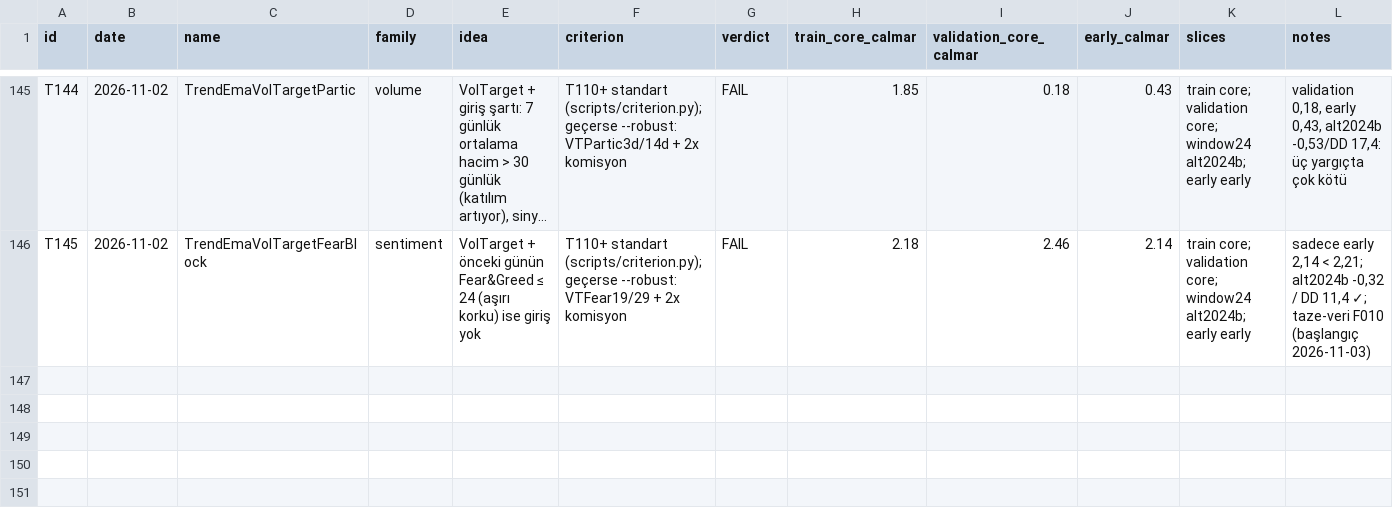
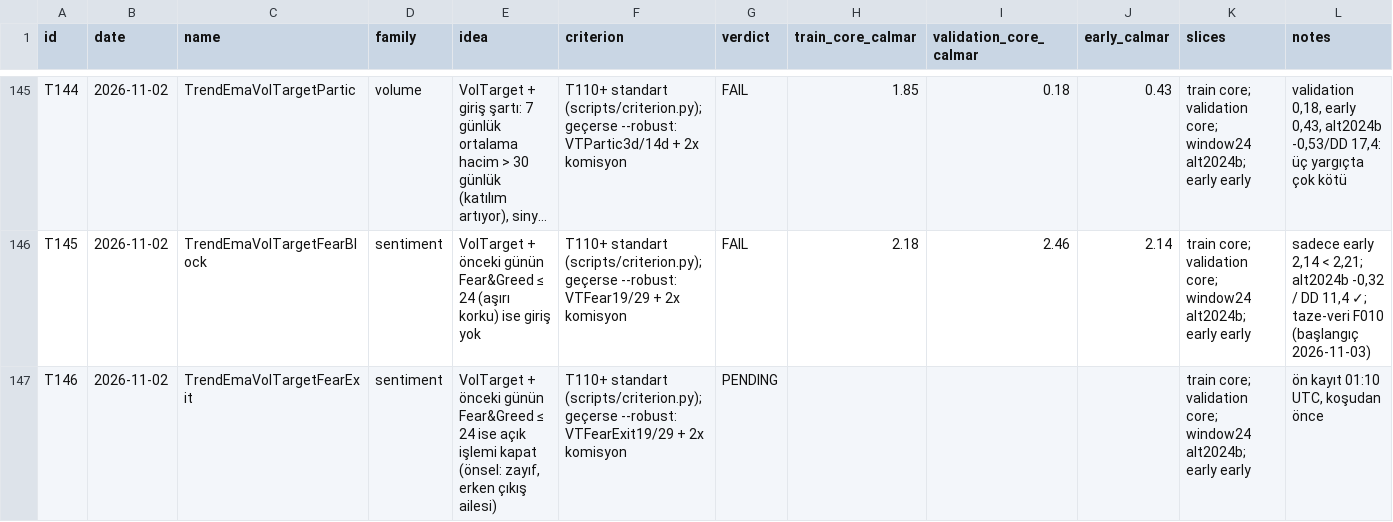
Before and after one commit to mertrumi-dev/ft-lab, a CSV file: docs/trials.csv, drawn as a sheet; only a part is shown, gaps mark what is left out; long unchanged cells end in …; the diff names each change by its address in the sheet, - before the commit and + after, or states it on an @@ line.

```diff
--- a/docs/trials.csv
+++ b/docs/trials.csv
+row 147: T146 | 2026-11-02 | TrendEmaVolTargetFearExit | sentiment | VolTarget + önceki günün Fear&Greed ≤ 24 ise açık işlemi kapat (önsel: zayıf, erken çıkış ailesi) | T110+ standart (scripts/criterion.py); geçerse --robust: VTFearExit19/29 + 2x komisyon | PENDING |  |  |  | train core; validation core; window24 alt2024b; early early | ön kayıt 01:10 UTC, koşudan önce
```
Also changed, not shown: 3 other files.
